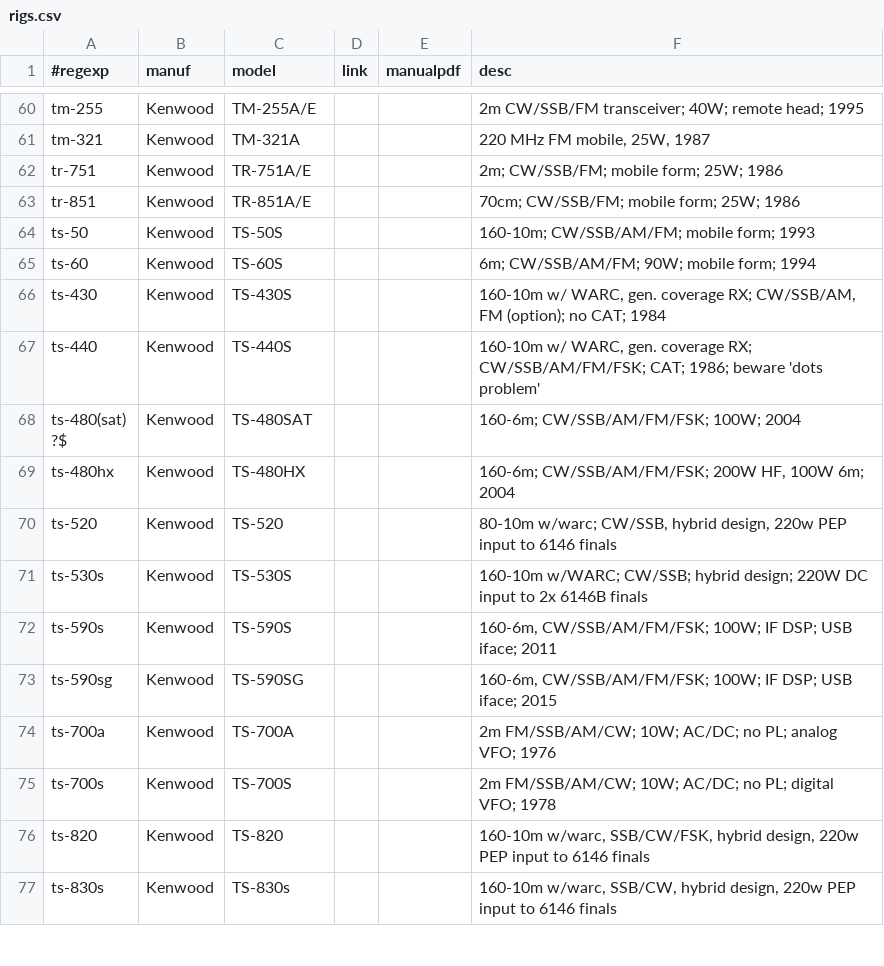
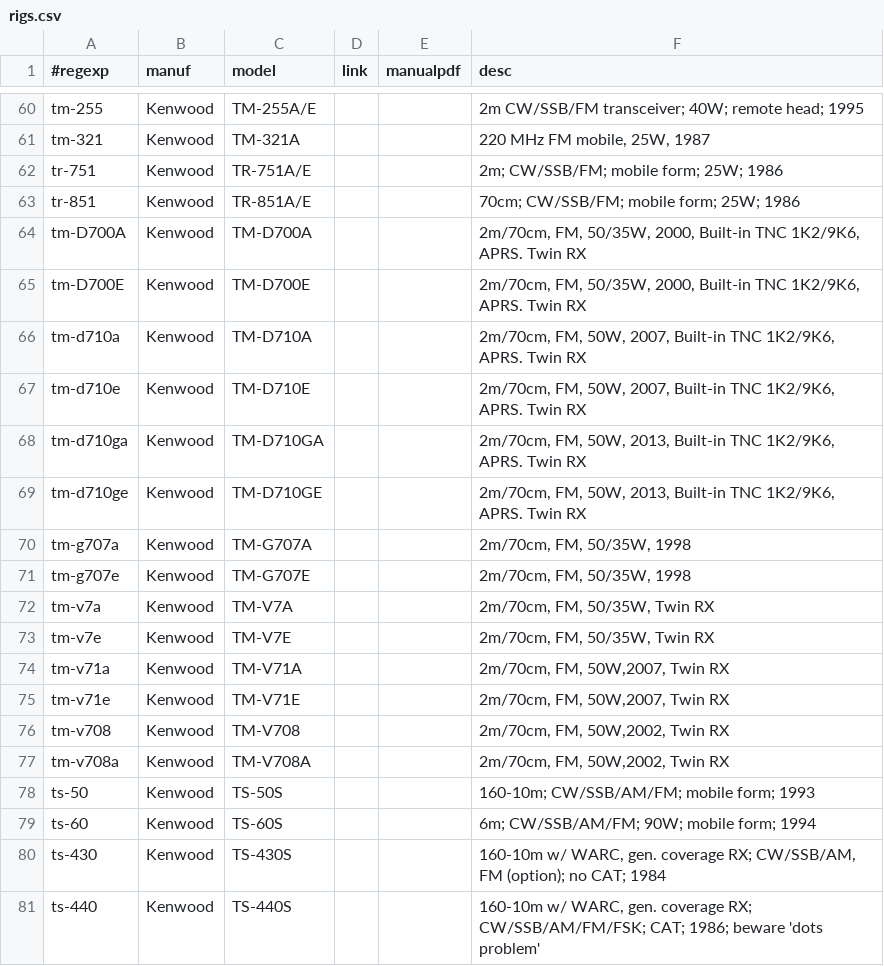
Before and after one commit to molo1134/rigs, a CSV file: rigs.csv, drawn as a sheet; only a part is shown, gaps mark what is left out; the shorter side is filled out with more unchanged rows; the diff names each change by its address in the sheet, - before the commit and + after, or states it on an @@ line.

Commit message:
Kenwood Mobile update
Started adding some Kenwood duel band mobile rigs

```diff
--- a/rigs.csv
+++ b/rigs.csv
+row 64: tm-D700A | Kenwood | TM-D700A |  |  | 2m/70cm, FM, 50/35W, 2000, Built-in TNC 1K2/9K6, APRS. Twin RX
+row 65: tm-D700E | Kenwood | TM-D700E |  |  | 2m/70cm, FM, 50/35W, 2000, Built-in TNC 1K2/9K6, APRS. Twin RX
+row 66: tm-d710a | Kenwood | TM-D710A |  |  | 2m/70cm, FM, 50W, 2007, Built-in TNC 1K2/9K6, APRS. Twin RX
+row 67: tm-d710e | Kenwood | TM-D710E |  |  | 2m/70cm, FM, 50W, 2007, Built-in TNC 1K2/9K6, APRS. Twin RX
+row 68: tm-d710ga | Kenwood | TM-D710GA |  |  | 2m/70cm, FM, 50W, 2013, Built-in TNC 1K2/9K6, APRS. Twin RX
+row 69: tm-d710ge | Kenwood | TM-D710GE |  |  | 2m/70cm, FM, 50W, 2013, Built-in TNC 1K2/9K6, APRS. Twin RX
+row 70: tm-g707a | Kenwood | TM-G707A |  |  | 2m/70cm, FM, 50/35W, 1998
+row 71: tm-g707e | Kenwood | TM-G707E |  |  | 2m/70cm, FM, 50/35W, 1998
+row 72: tm-v7a | Kenwood | TM-V7A |  |  | 2m/70cm, FM, 50/35W, Twin RX
+row 73: tm-v7e | Kenwood | TM-V7E |  |  | 2m/70cm, FM, 50/35W, Twin RX
+row 74: tm-v71a | Kenwood | TM-V71A |  |  | 2m/70cm, FM, 50W,2007, Twin RX
+row 75: tm-v71e | Kenwood | TM-V71E |  |  | 2m/70cm, FM, 50W,2007, Twin RX
+row 76: tm-v708 | Kenwood | TM-V708 |  |  | 2m/70cm, FM, 50W,2002, Twin RX
+row 77: tm-v708a | Kenwood | TM-V708A |  |  | 2m/70cm, FM, 50W,2002, Twin RX
```
